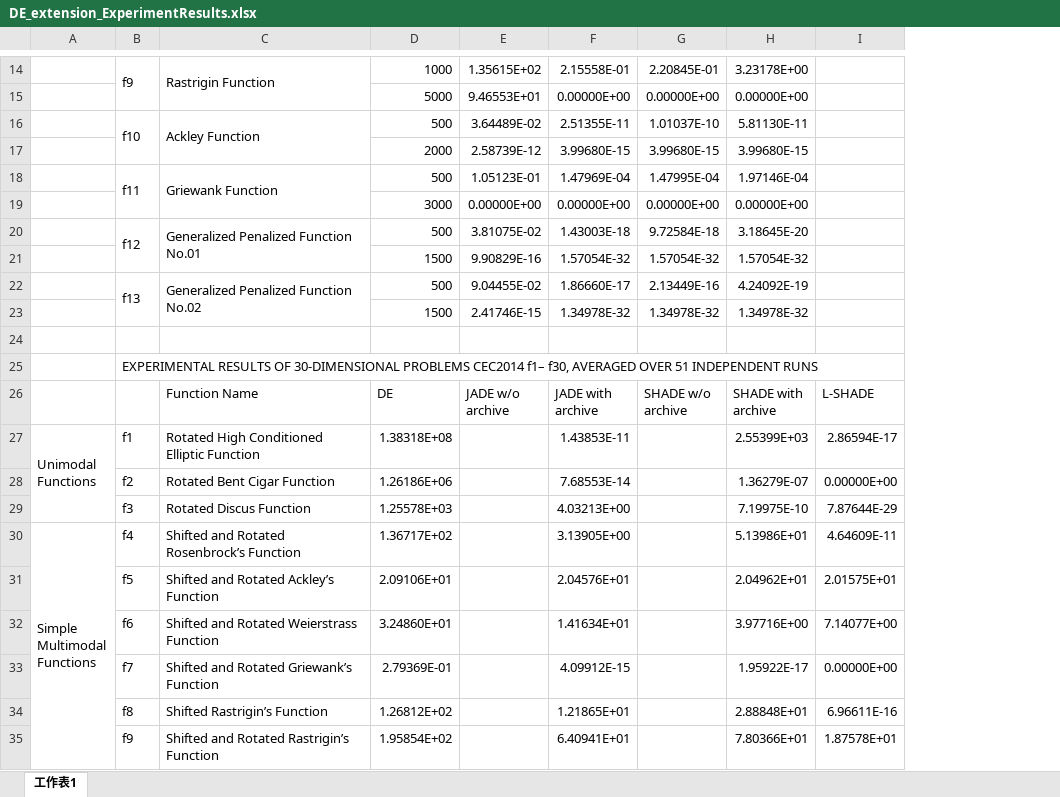
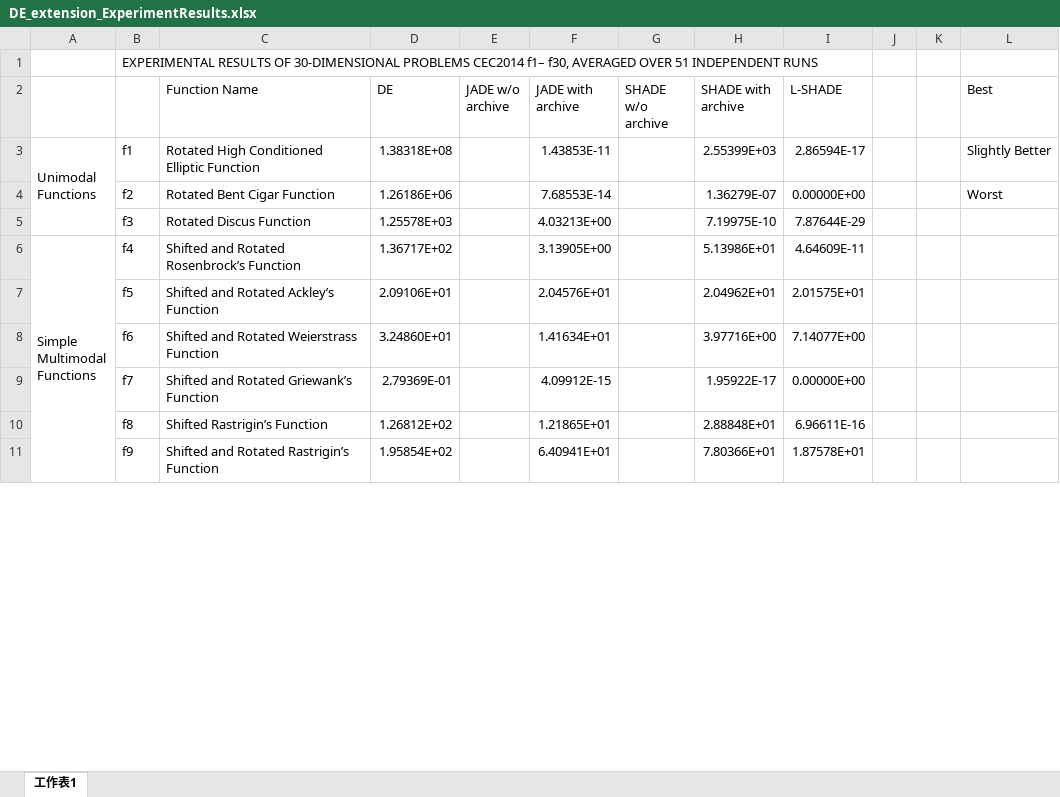
Before and after one commit to MinQiDu/DE_extension_to_CEC2014, an Excel workbook: DE_extension_ExperimentResults.xlsx, sheet 工作表1, drawn as a sheet; only a part is shown, gaps mark what is left out; values as stored, in another font and other column widths than the file's, no cell formats; removed rows and columns are numbered as before the commit, all else as after; the diff covers the shown part only; the diff names each change by its address in the sheet, - before the commit and + after, or states it on an @@ line.

Commit message:
rectify excel

```diff
--- a/DE_extension_ExperimentResults.xlsx (sheet 工作表1)
+++ b/DE_extension_ExperimentResults.xlsx (sheet 工作表1)
-column E (JADE w/o archive), empty
+column E (JADE w/o archive), empty
-column G (SHADE w/o archive), empty
+column G (SHADE w/o archive), empty
+column J, empty
+column K, empty
+column L (Best), rows 3-4: Slightly Better | Worst
-row 14:  | f9 | Rastrigin Function | 1000 | 1.35615E+02 | 2.15558E-01 | 2.20845E-01 | 3.23178E+00
-row 15:  |  |  | 5000 | 9.46553E+01 | 0.00000E+00 | 0.00000E+00 | 0.00000E+00
-row 16:  | f10 | Ackley Function | 500 | 3.64489E-02 | 2.51355E-11 | 1.01037E-10 | 5.81130E-11
-row 17:  |  |  | 2000 | 2.58739E-12 | 3.99680E-15 | 3.99680E-15 | 3.99680E-15
-row 18:  | f11 | Griewank Function | 500 | 1.05123E-01 | 1.47969E-04 | 1.47995E-04 | 1.97146E-04
-row 19:  |  |  | 3000 | 0.00000E+00 | 0.00000E+00 | 0.00000E+00 | 0.00000E+00
-row 20:  | f12 | Generalized Penalized Function No.01 | 500 | 3.81075E-02 | 1.43003E-18 | 9.72584E-18 | 3.18645E-20
-row 21:  |  |  | 1500 | 9.90829E-16 | 1.57054E-32 | 1.57054E-32 | 1.57054E-32
-row 22:  | f13 | Generalized Penalized Function No.02 | 500 | 9.04455E-02 | 1.86660E-17 | 2.13449E-16 | 4.24092E-19
-row 23:  |  |  | 1500 | 2.41746E-15 | 1.34978E-32 | 1.34978E-32 | 1.34978E-32
-row 24: (empty)
```
Also changed, not shown: 13 removed rows elsewhere in this sheet, cell formats, 3 other files.
